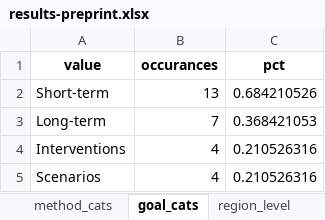
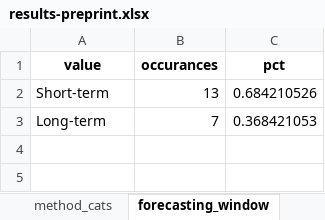
Before and after one commit to flixpar/covid-forecasting-review, an Excel workbook: results/results-preprint.xlsx, sheet forecasting_window, drawn as a sheet; values as stored, in another font and other column widths than the file's, no borders; the diff names each change by its address in the sheet, - before the commit and + after, or states it on an @@ line.

```diff
--- a/results/results-preprint.xlsx (sheet forecasting_window)
+++ b/results/results-preprint.xlsx (sheet forecasting_window)
-sheet tab: goal_cats
+sheet tab: forecasting_window
-row 4: Interventions | 4 | 0.210526316
-row 5: Scenarios | 4 | 0.210526316
```
Also changed, not shown: sheet eval_metrics, sheet data_cats, sheet uncertainty_subcats, sheet eval_subcats, sheet limitation_cats, other sheet tabs, results/results-chaos.xlsx, results/results-main.xlsx, 14 other files.
